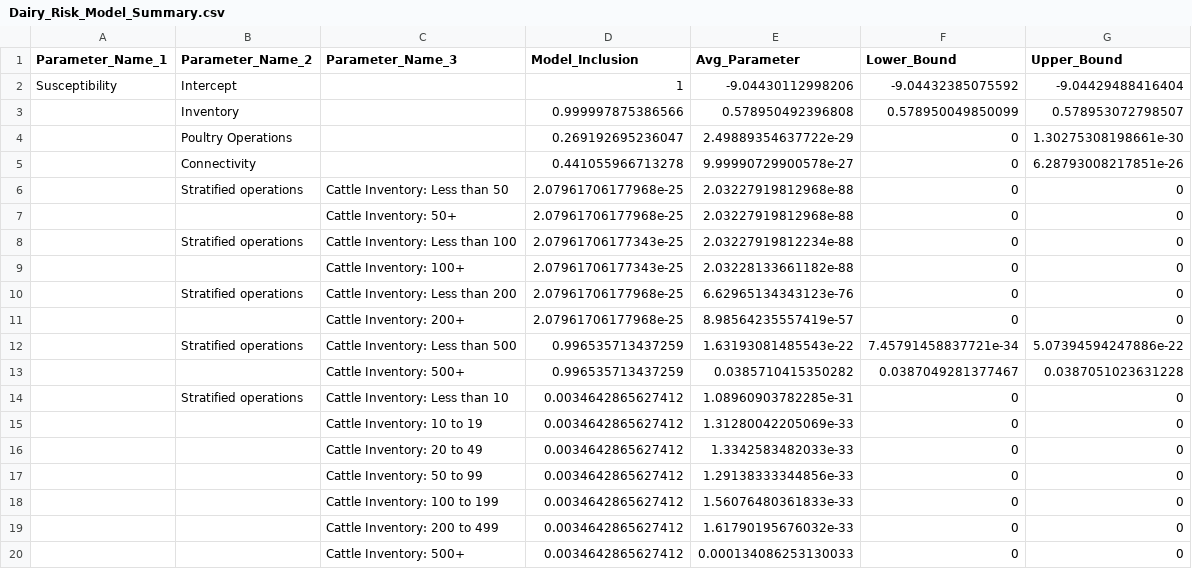
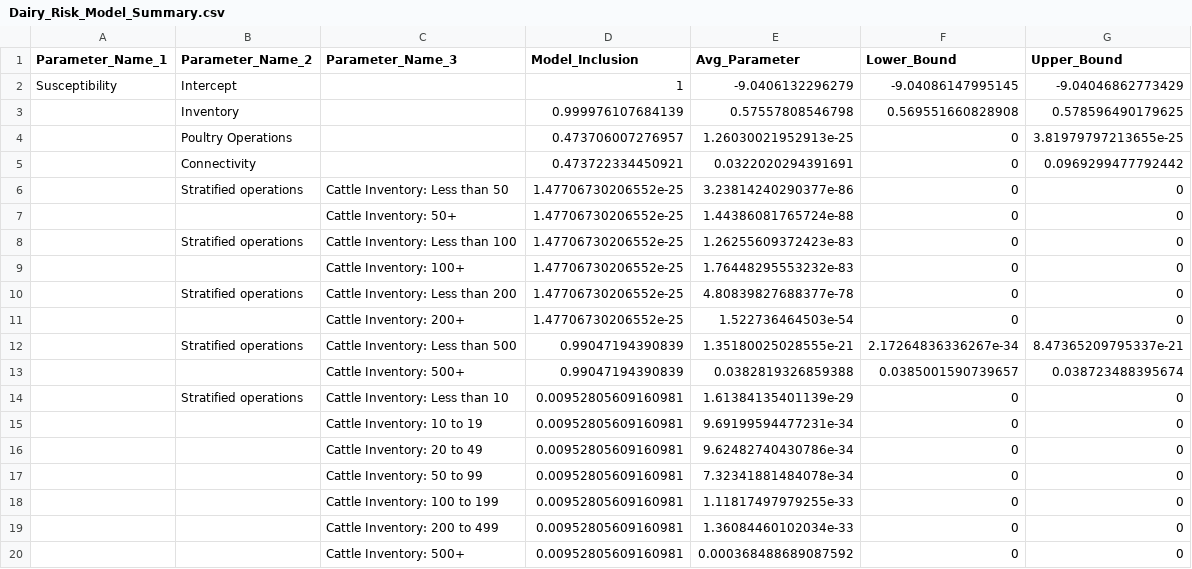
Before and after one commit to WellsRC/H5N1, a CSV file: Dairy_Risk_Model_Summary.csv, drawn as a sheet; only a part is shown; the diff covers the shown part only.

```diff
--- a/Dairy_Risk_Model_Summary.csv
+++ b/Dairy_Risk_Model_Summary.csv
@@ -1,20 +1,20 @@
 Parameter_Name_1,Parameter_Name_2,Parameter_Name_3,Model_Inclusion,Avg_Parameter,Lower_Bound,Upper_Bound
-Susceptibility,Intercept,,1,-9.04430112998206,-9.04432385075592,-9.04429488416404
-,Inventory,,0.999997875386566,0.578950492396808,0.578950049850099,0.578953072798507
-,Poultry Operations,,0.269192695236047,2.49889354637722e-29,0,1.30275308198661e-30
-,Connectivity,,0.441055966713278,9.99990729900578e-27,0,6.28793008217851e-26
-,Stratified operations,Cattle Inventory: Less than 50,2.07961706177968e-25,2.03227919812968e-88,0,0
-,,Cattle Inventory: 50+,2.07961706177968e-25,2.03227919812968e-88,0,0
-,Stratified operations,Cattle Inventory: Less than 100,2.07961706177343e-25,2.03227919812234e-88,0,0
-,,Cattle Inventory: 100+,2.07961706177343e-25,2.03228133661182e-88,0,0
-,Stratified operations,Cattle Inventory: Less than 200,2.07961706177968e-25,6.62965134343123e-76,0,0
-,,Cattle Inventory: 200+,2.07961706177968e-25,8.98564235557419e-57,0,0
-,Stratified operations,Cattle Inventory: Less than 500,0.996535713437259,1.63193081485543e-22,7.45791458837721e-34,5.07394594247886e-22
-,,Cattle Inventory: 500+,0.996535713437259,0.0385710415350282,0.0387049281377467,0.0387051023631228
-,Stratified operations,Cattle Inventory: Less than 10,0.0034642865627412,1.08960903782285e-31,0,0
-,,Cattle Inventory: 10 to 19,0.0034642865627412,1.31280042205069e-33,0,0
-,,Cattle Inventory: 20 to 49,0.0034642865627412,1.3342583482033e-33,0,0
-,,Cattle Inventory: 50 to 99,0.0034642865627412,1.29138333344856e-33,0,0
-,,Cattle Inventory: 100 to 199,0.0034642865627412,1.56076480361833e-33,0,0
-,,Cattle Inventory: 200 to 499,0.0034642865627412,1.61790195676032e-33,0,0
-,,Cattle Inventory: 500+,0.0034642865627412,0.000134086253130033,0,0
+Susceptibility,Intercept,,1,-9.0406132296279,-9.04086147995145,-9.04046862773429
+,Inventory,,0.999976107684139,0.57557808546798,0.569551660828908,0.578596490179625
+,Poultry Operations,,0.473706007276957,1.26030021952913e-25,0,3.81979797213655e-25
+,Connectivity,,0.473722334450921,0.0322020294391691,0,0.0969299477792442
+,Stratified operations,Cattle Inventory: Less than 50,1.47706730206552e-25,3.23814240290377e-86,0,0
+,,Cattle Inventory: 50+,1.47706730206552e-25,1.44386081765724e-88,0,0
+,Stratified operations,Cattle Inventory: Less than 100,1.47706730206552e-25,1.26255609372423e-83,0,0
+,,Cattle Inventory: 100+,1.47706730206552e-25,1.76448295553232e-83,0,0
+,Stratified operations,Cattle Inventory: Less than 200,1.47706730206552e-25,4.80839827688377e-78,0,0
+,,Cattle Inventory: 200+,1.47706730206552e-25,1.522736464503e-54,0,0
+,Stratified operations,Cattle Inventory: Less than 500,0.99047194390839,1.35180025028555e-21,2.17264836336267e-34,8.47365209795337e-21
+,,Cattle Inventory: 500+,0.99047194390839,0.0382819326859388,0.0385001590739657,0.038723488395674
+,Stratified operations,Cattle Inventory: Less than 10,0.00952805609160981,1.61384135401139e-29,0,0
+,,Cattle Inventory: 10 to 19,0.00952805609160981,9.69199594477231e-34,0,0
+,,Cattle Inventory: 20 to 49,0.00952805609160981,9.62482740430786e-34,0,0
+,,Cattle Inventory: 50 to 99,0.00952805609160981,7.32341881484078e-34,0,0
+,,Cattle Inventory: 100 to 199,0.00952805609160981,1.11817497979255e-33,0,0
+,,Cattle Inventory: 200 to 499,0.00952805609160981,1.36084460102034e-33,0,0
+,,Cattle Inventory: 500+,0.00952805609160981,0.000368488689087592,0,0
```
Also changed, not shown: 4 added rows, 4 removed rows and 3 edited cells elsewhere in this file, 56 other files.
